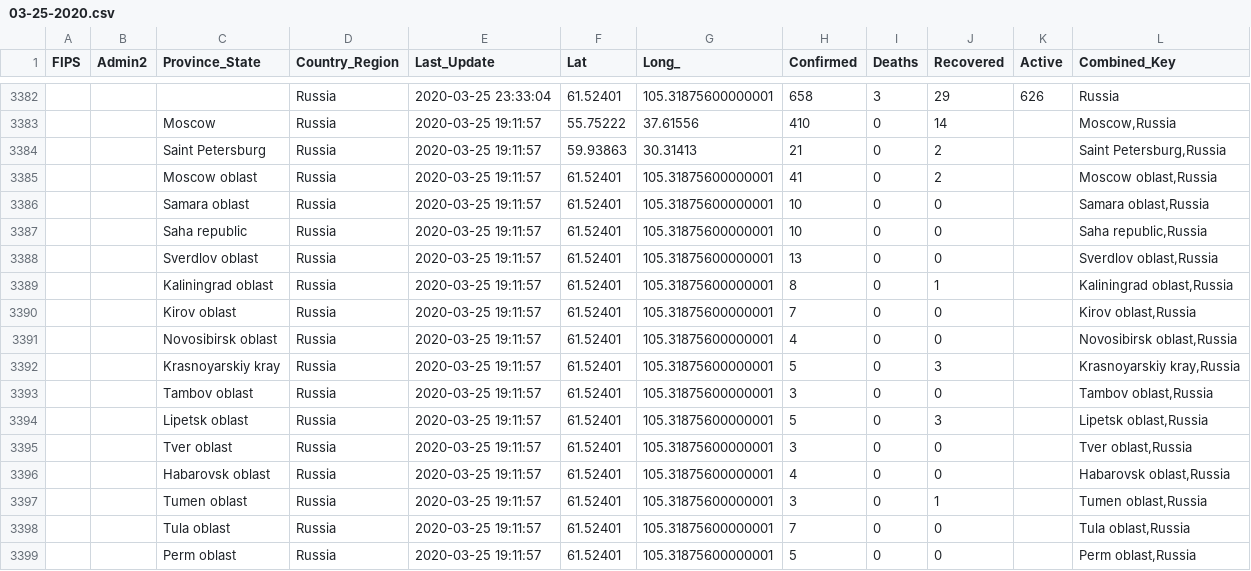
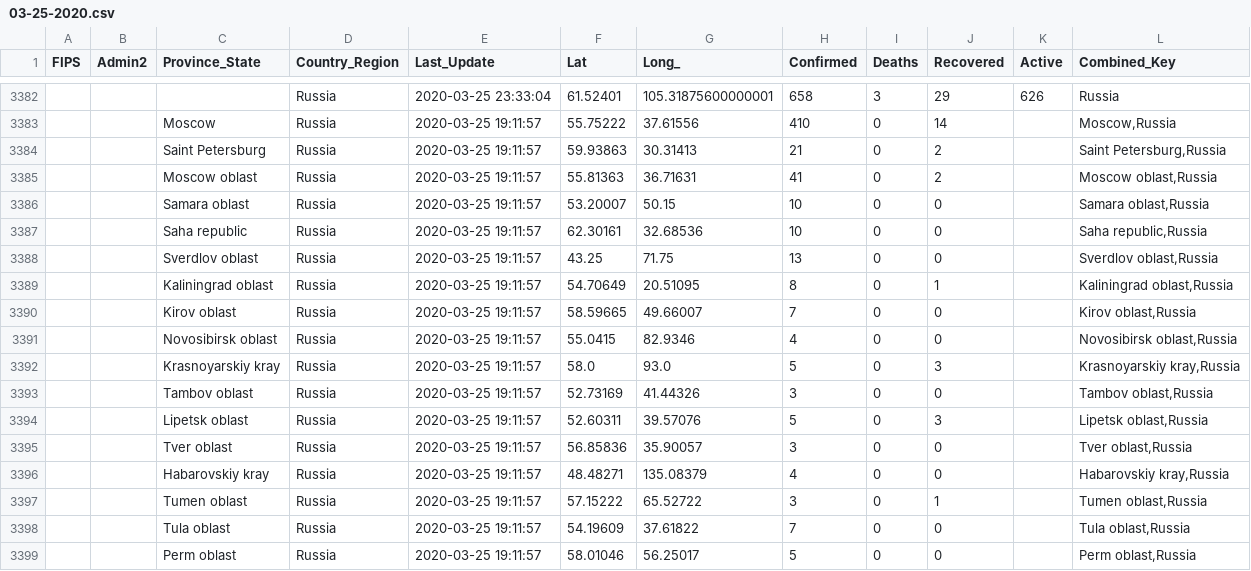
Before and after one commit to ekatef/COVID-19_plus_Russia, a CSV file: csse_covid_19_data/csse_covid_19_daily_reports/03-25-2020.csv, drawn as a sheet; only a part is shown, gaps mark what is left out; the diff covers the shown part only.

Commit message:
Fix 03-25-2020: geotags, few typos

```diff
--- a/csse_covid_19_data/csse_covid_19_daily_reports/03-25-2020.csv
+++ b/csse_covid_19_data/csse_covid_19_daily_reports/03-25-2020.csv
@@ -3384,16 +3384,16 @@ FIPS,Admin2,Province_State,Country_Region,Last_Update,Lat,Long_,Confirmed,Deaths
 ,,"Saint Petersburg",Russia,2020-03-25 19:11:57,59.93863,30.31413,21,0,2,,"Saint Petersburg,Russia"
-,,"Moscow oblast",Russia,2020-03-25 19:11:57,61.52401,105.31875600000001,41,0,2,,"Moscow oblast,Russia"
-,,"Samara oblast",Russia,2020-03-25 19:11:57,61.52401,105.31875600000001,10,0,0,,"Samara oblast,Russia"
-,,"Saha republic",Russia,2020-03-25 19:11:57,61.52401,105.31875600000001,10,0,0,,"Saha republic,Russia"
-,,"Sverdlov oblast",Russia,2020-03-25 19:11:57,61.52401,105.31875600000001,13,0,0,,"Sverdlov oblast,Russia"
-,,"Kaliningrad oblast",Russia,2020-03-25 19:11:57,61.52401,105.31875600000001,8,0,1,,"Kaliningrad oblast,Russia"
-,,"Kirov oblast",Russia,2020-03-25 19:11:57,61.52401,105.31875600000001,7,0,0,,"Kirov oblast,Russia"
-,,"Novosibirsk oblast",Russia,2020-03-25 19:11:57,61.52401,105.31875600000001,4,0,0,,"Novosibirsk oblast,Russia"
-,,"Krasnoyarskiy kray",Russia,2020-03-25 19:11:57,61.52401,105.31875600000001,5,0,3,,"Krasnoyarskiy kray,Russia"
-,,"Tambov oblast",Russia,2020-03-25 19:11:57,61.52401,105.31875600000001,3,0,0,,"Tambov oblast,Russia"
-,,"Lipetsk oblast",Russia,2020-03-25 19:11:57,61.52401,105.31875600000001,5,0,3,,"Lipetsk oblast,Russia"
-,,"Tver oblast",Russia,2020-03-25 19:11:57,61.52401,105.31875600000001,3,0,0,,"Tver oblast,Russia"
-,,"Habarovsk oblast",Russia,2020-03-25 19:11:57,61.52401,105.31875600000001,4,0,0,,"Habarovsk oblast,Russia"
-,,"Tumen oblast",Russia,2020-03-25 19:11:57,61.52401,105.31875600000001,3,0,1,,"Tumen oblast,Russia"
-,,"Tula oblast",Russia,2020-03-25 19:11:57,61.52401,105.31875600000001,7,0,0,,"Tula oblast,Russia"
-,,"Perm oblast",Russia,2020-03-25 19:11:57,61.52401,105.31875600000001,5,0,0,,"Perm oblast,Russia"
+,,"Moscow oblast",Russia,2020-03-25 19:11:57,55.81363,36.71631,41,0,2,,"Moscow oblast,Russia"
+,,"Samara oblast",Russia,2020-03-25 19:11:57,53.20007,50.15,10,0,0,,"Samara oblast,Russia"
+,,"Saha republic",Russia,2020-03-25 19:11:57,62.30161,32.68536,10,0,0,,"Saha republic,Russia"
+,,"Sverdlov oblast",Russia,2020-03-25 19:11:57,43.25,71.75,13,0,0,,"Sverdlov oblast,Russia"
+,,"Kaliningrad oblast",Russia,2020-03-25 19:11:57,54.70649,20.51095,8,0,1,,"Kaliningrad oblast,Russia"
+,,"Kirov oblast",Russia,2020-03-25 19:11:57,58.59665,49.66007,7,0,0,,"Kirov oblast,Russia"
+,,"Novosibirsk oblast",Russia,2020-03-25 19:11:57,55.0415,82.9346,4,0,0,,"Novosibirsk oblast,Russia"
+,,"Krasnoyarskiy kray",Russia,2020-03-25 19:11:57,58.0,93.0,5,0,3,,"Krasnoyarskiy kray,Russia"
+,,"Tambov oblast",Russia,2020-03-25 19:11:57,52.73169,41.44326,3,0,0,,"Tambov oblast,Russia"
+,,"Lipetsk oblast",Russia,2020-03-25 19:11:57,52.60311,39.57076,5,0,3,,"Lipetsk oblast,Russia"
+,,"Tver oblast",Russia,2020-03-25 19:11:57,56.85836,35.90057,3,0,0,,"Tver oblast,Russia"
+,,"Habarovskiy kray",Russia,2020-03-25 19:11:57,48.48271,135.08379,4,0,0,,"Habarovskiy kray,Russia"
+,,"Tumen oblast",Russia,2020-03-25 19:11:57,57.15222,65.52722,3,0,1,,"Tumen oblast,Russia"
+,,"Tula oblast",Russia,2020-03-25 19:11:57,54.19609,37.61822,7,0,0,,"Tula oblast,Russia"
+,,"Perm oblast",Russia,2020-03-25 19:11:57,58.01046,56.25017,5,0,0,,"Perm oblast,Russia"
```
Also changed, not shown: 83 edited cells elsewhere in this file.
